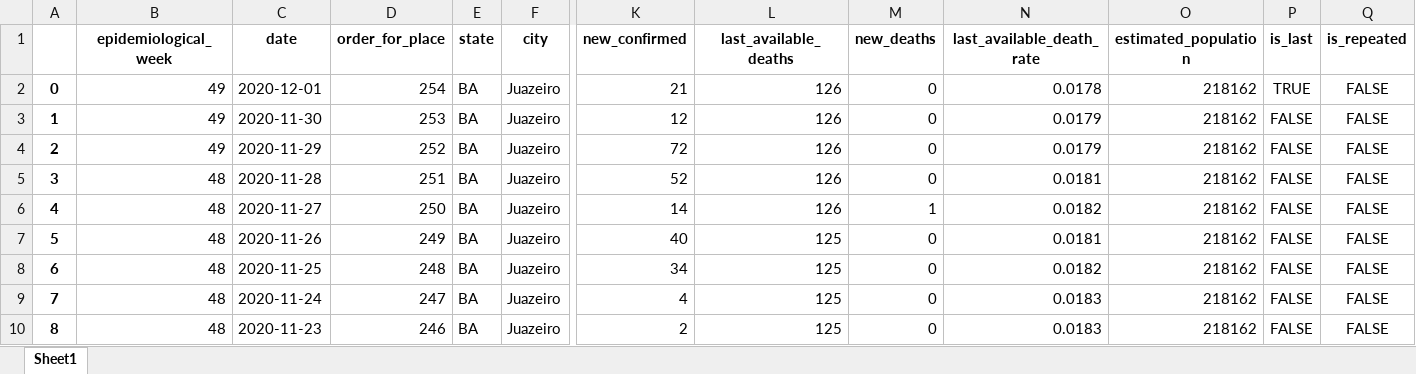
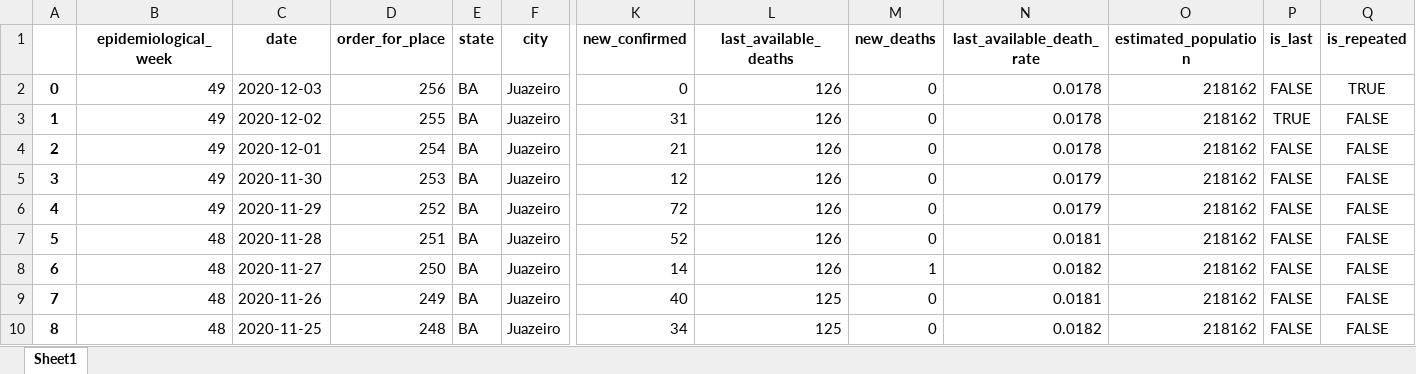
Before and after one commit to perseu912/covid_19, an Excel workbook: jua.xlsx, sheet Sheet1, drawn as a sheet; only a part is shown, gaps mark what is left out; the shorter side is filled out with more unchanged rows; values as stored, in another font and other column widths than the file's, no borders; addresses are those after the commit; rows hold the shown columns only; the diff names each change by its address in the sheet, - before the commit and + after, or states it on an @@ line.

```diff
--- a/jua.xlsx (sheet Sheet1)
+++ b/jua.xlsx (sheet Sheet1)
+row 2: 0 | 49 | 2020-12-03 | 256 | BA | Juazeiro | 0 | 126 | 0 | 0.0178 | 218162 | FALSE | TRUE
+row 3: 1 | 49 | 2020-12-02 | 255 | BA | Juazeiro | 31 | 126 | 0 | 0.0178 | 218162 | TRUE | FALSE
@@ column A renumbered from row 4 down @@
-P4 (is_last): TRUE
+P4 (is_last): FALSE
```
Also changed, not shown: pet.xlsx, 25 other files.
